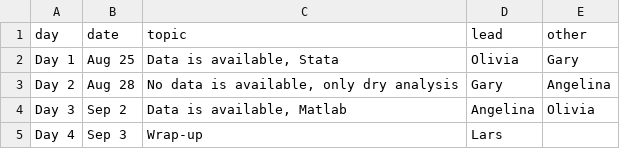
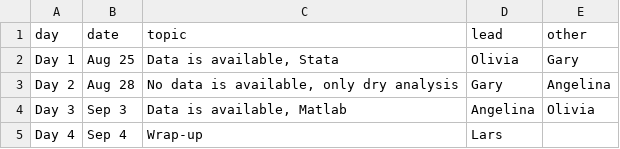
Before and after one commit to labordynamicsinstitute/replicability-training, a CSV file: _data/mentoring.csv, drawn as a sheet.

Commit message:
Update mentoring.csv with better dates

```diff
--- a/_data/mentoring.csv
+++ b/_data/mentoring.csv
@@ -3,3 +3,3 @@ Day 1,Aug 25,"Data is available, Stata",Olivia,Gary
 Day 2,Aug 28,"No data is available, only dry analysis",Gary,Angelina
-Day 3,Sep 2,"Data is available, Matlab",Angelina,Olivia
-Day 4,Sep 3,"Wrap-up",Lars,
+Day 3,Sep 3,"Data is available, Matlab",Angelina,Olivia
+Day 4,Sep 4,"Wrap-up",Lars,
```
